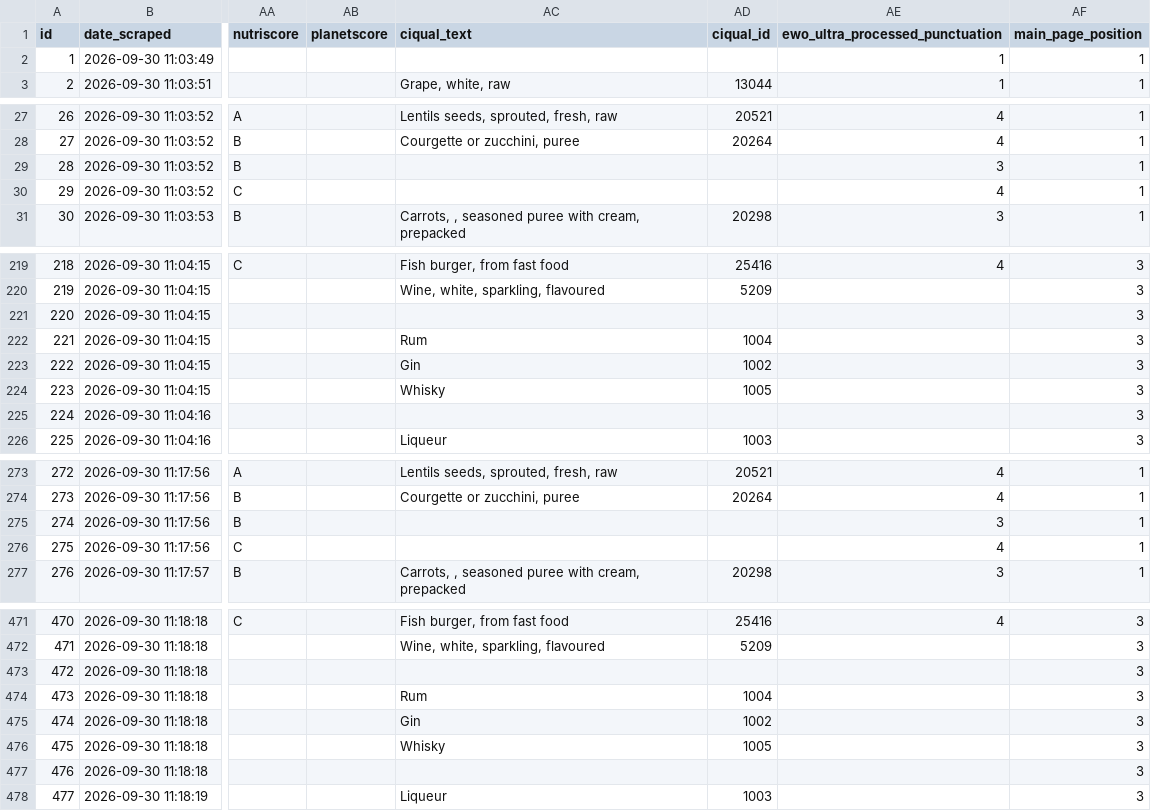
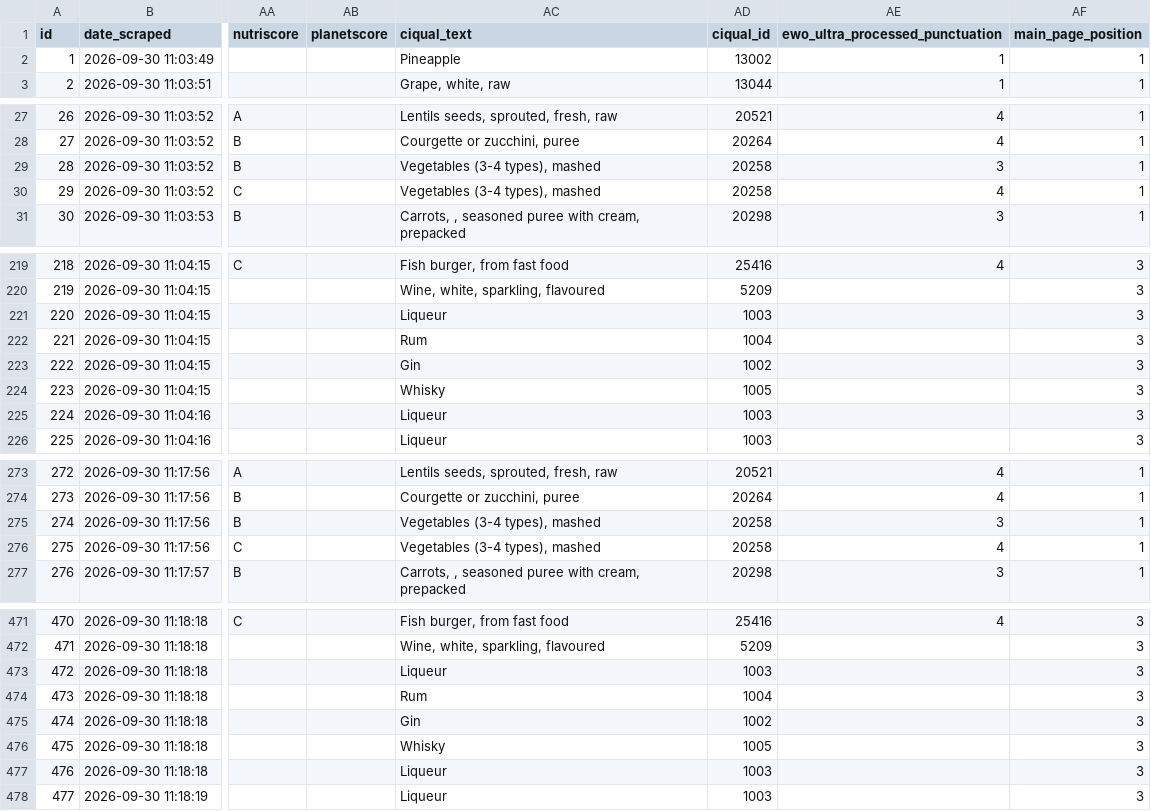
Before and after one commit to cescFT/TFM-fferretar-code, a CSV file: csv/grocery-scraper-results.csv, drawn as a sheet; only a part is shown, gaps mark what is left out; the diff covers the shown part only; the diff names each change by its address in the sheet, - before the commit and + after, or states it on an @@ line.

Commit message:
Adding changes in database related with ewo and ciqual information

```diff
--- a/csv/grocery-scraper-results.csv
+++ b/csv/grocery-scraper-results.csv
-AC2 (ciqual_text): (empty)
+AC2 (ciqual_text): Pineapple
-AD2 (ciqual_id): (empty)
+AD2 (ciqual_id): 13002
-AC29:AC30 (ciqual_text): (empty)
+AC29:AC30 (ciqual_text): Vegetables (3-4 types), mashed
-AD29:AD30 (ciqual_id): (empty)
+AD29:AD30 (ciqual_id): 20258
-AC221 (ciqual_text): (empty)
+AC221 (ciqual_text): Liqueur
-AD221 (ciqual_id): (empty)
+AD221 (ciqual_id): 1003
-AC225 (ciqual_text): (empty)
+AC225 (ciqual_text): Liqueur
-AD225 (ciqual_id): (empty)
+AD225 (ciqual_id): 1003
-AC275:AC276 (ciqual_text): (empty)
+AC275:AC276 (ciqual_text): Vegetables (3-4 types), mashed
-AD275:AD276 (ciqual_id): (empty)
+AD275:AD276 (ciqual_id): 20258
-AC473 (ciqual_text): (empty)
+AC473 (ciqual_text): Liqueur
-AD473 (ciqual_id): (empty)
+AD473 (ciqual_id): 1003
-AC477 (ciqual_text): (empty)
+AC477 (ciqual_text): Liqueur
-AD477 (ciqual_id): (empty)
+AD477 (ciqual_id): 1003
```
Also changed, not shown: 92 edited cells elsewhere in this file, 1 other file.
